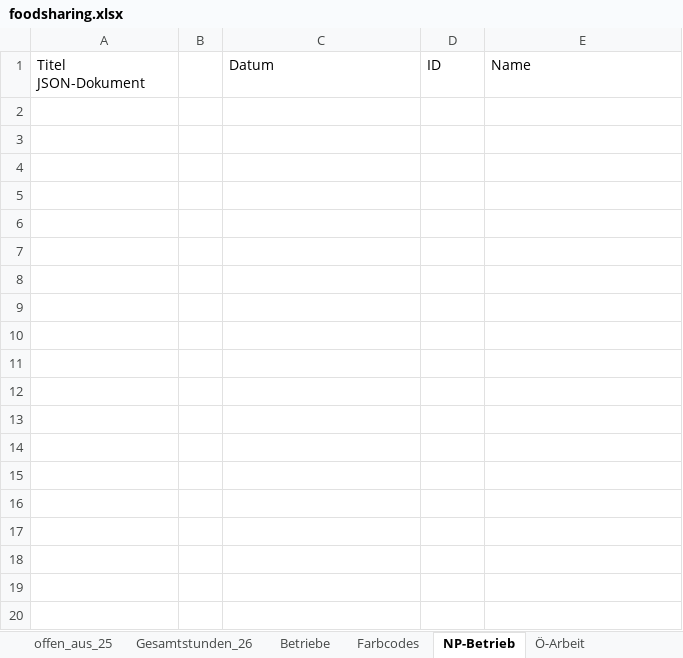
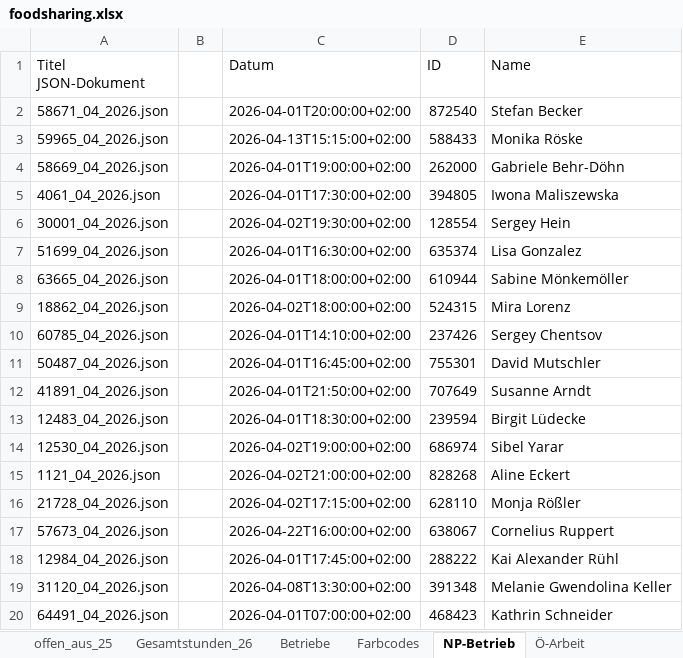
Before and after one commit to illo47/Projekt1, an Excel workbook: excel/foodsharing.xlsx, sheet NP-Betrieb, drawn as a sheet; only a part is shown; values as stored, in another font and other column widths than the file's, no borders; the diff covers the shown part only; the diff names each change by its address in the sheet, - before the commit and + after, or states it on an @@ line.

```diff
--- a/excel/foodsharing.xlsx (sheet NP-Betrieb)
+++ b/excel/foodsharing.xlsx (sheet NP-Betrieb)
+row 2: 58671_04_2026.json |  | 2026-04-01T20:00:00+02:00 | 872540 | Stefan Becker
+row 3: 59965_04_2026.json |  | 2026-04-13T15:15:00+02:00 | 588433 | Monika Röske
+row 4: 58669_04_2026.json |  | 2026-04-01T19:00:00+02:00 | 262000 | Gabriele Behr-Döhn
+row 5: 4061_04_2026.json |  | 2026-04-01T17:30:00+02:00 | 394805 | Iwona Maliszewska
+row 6: 30001_04_2026.json |  | 2026-04-02T19:30:00+02:00 | 128554 | Sergey Hein
+row 7: 51699_04_2026.json |  | 2026-04-01T16:30:00+02:00 | 635374 | Lisa Gonzalez
+row 8: 63665_04_2026.json |  | 2026-04-01T18:00:00+02:00 | 610944 | Sabine Mönkemöller
+row 9: 18862_04_2026.json |  | 2026-04-02T18:00:00+02:00 | 524315 | Mira Lorenz
+row 10: 60785_04_2026.json |  | 2026-04-01T14:10:00+02:00 | 237426 | Sergey Chentsov
+row 11: 50487_04_2026.json |  | 2026-04-01T16:45:00+02:00 | 755301 | David Mutschler
+row 12: 41891_04_2026.json |  | 2026-04-01T21:50:00+02:00 | 707649 | Susanne Arndt
+row 13: 12483_04_2026.json |  | 2026-04-01T18:30:00+02:00 | 239594 | Birgit Lüdecke
+row 14: 12530_04_2026.json |  | 2026-04-02T19:00:00+02:00 | 686974 | Sibel Yarar
+row 15: 1121_04_2026.json |  | 2026-04-02T21:00:00+02:00 | 828268 | Aline Eckert
+row 16: 21728_04_2026.json |  | 2026-04-02T17:15:00+02:00 | 628110 | Monja Rößler
+row 17: 57673_04_2026.json |  | 2026-04-22T16:00:00+02:00 | 638067 | Cornelius Ruppert
+row 18: 12984_04_2026.json |  | 2026-04-01T17:45:00+02:00 | 288222 | Kai Alexander Rühl
+row 19: 31120_04_2026.json |  | 2026-04-08T13:30:00+02:00 | 391348 | Melanie Gwendolina Keller
+row 20: 64491_04_2026.json |  | 2026-04-01T07:00:00+02:00 | 468423 | Kathrin Schneider
```
Also changed, not shown: 24 added rows elsewhere in this sheet, sheet Gesamtstunden_26, sheet offen_aus_25, sheet Fairteiler, sheet Anlieferung, sheet geschlossen, sheet Ö-Arbeit.
